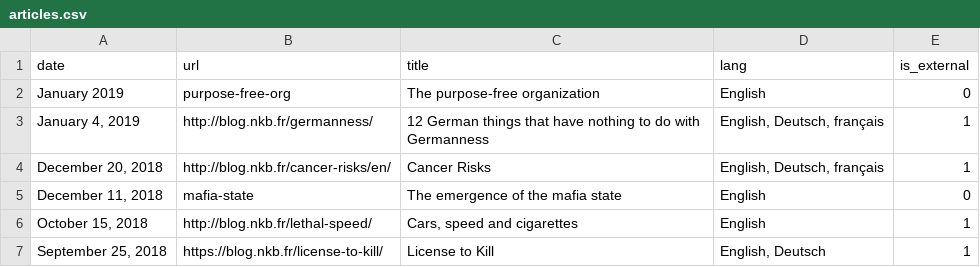
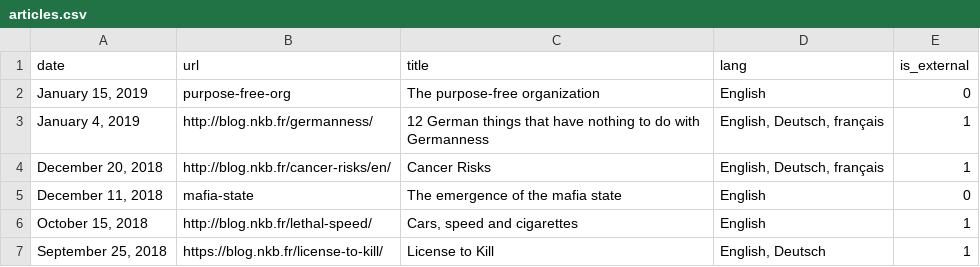
Before and after one commit to n-kb/n-kb.github.io, a CSV file: public/assets/articles.csv, drawn as a sheet; only a part is shown.

Commit message:
mod date purpose free org

```diff
--- a/public/assets/articles.csv
+++ b/public/assets/articles.csv
@@ -1,3 +1,3 @@
 "date","url","title","lang","is_external"
-"January 2019","purpose-free-org","The purpose-free organization","English",0
+"January 15, 2019","purpose-free-org","The purpose-free organization","English",0
 "January 4, 2019","http://blog.nkb.fr/germanness/","12 German things that have nothing to do with Germanness","English, Deutsch, français",1
```
